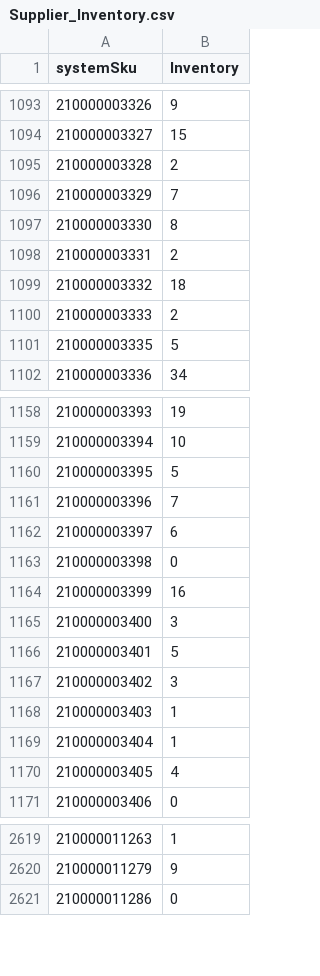
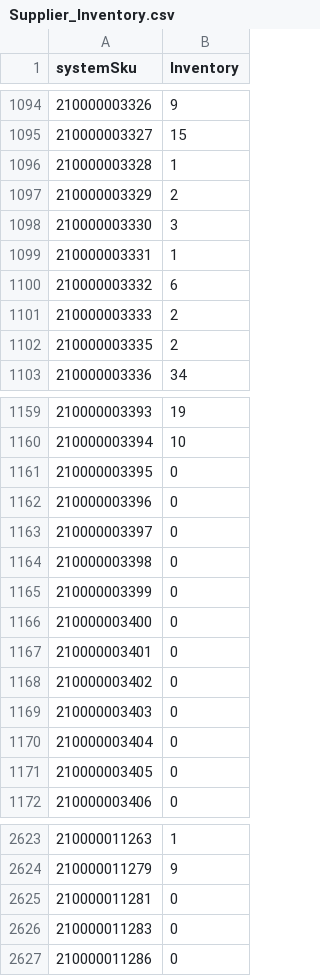
Before and after one commit to WindanceBoardshop/Supplier_Inventory_Updates, a CSV file: Supplier_Inventory.csv, drawn as a sheet; only a part is shown, gaps mark what is left out; the diff covers the shown part only.

```diff
--- a/Supplier_Inventory.csv
+++ b/Supplier_Inventory.csv
@@ -1094,9 +1095,9 @@ systemSku,Inventory
 210000003327,15
-210000003328,2
-210000003329,7
-210000003330,8
-210000003331,2
-210000003332,18
+210000003328,1
+210000003329,2
+210000003330,3
+210000003331,1
+210000003332,6
 210000003333,2
-210000003335,5
+210000003335,2
 210000003336,34
@@ -1159,13 +1160,13 @@ systemSku,Inventory
 210000003394,10
-210000003395,5
-210000003396,7
-210000003397,6
+210000003395,0
+210000003396,0
+210000003397,0
 210000003398,0
-210000003399,16
-210000003400,3
-210000003401,5
-210000003402,3
-210000003403,1
-210000003404,1
-210000003405,4
+210000003399,0
+210000003400,0
+210000003401,0
+210000003402,0
+210000003403,0
+210000003404,0
+210000003405,0
 210000003406,0
@@ -2620,2 +2624,4 @@ systemSku,Inventory
 210000011279,9
+210000011281,0
+210000011283,0
 210000011286,0
```
Also changed, not shown: 9 added rows, 2 removed rows and 109 edited cells elsewhere in this file.
